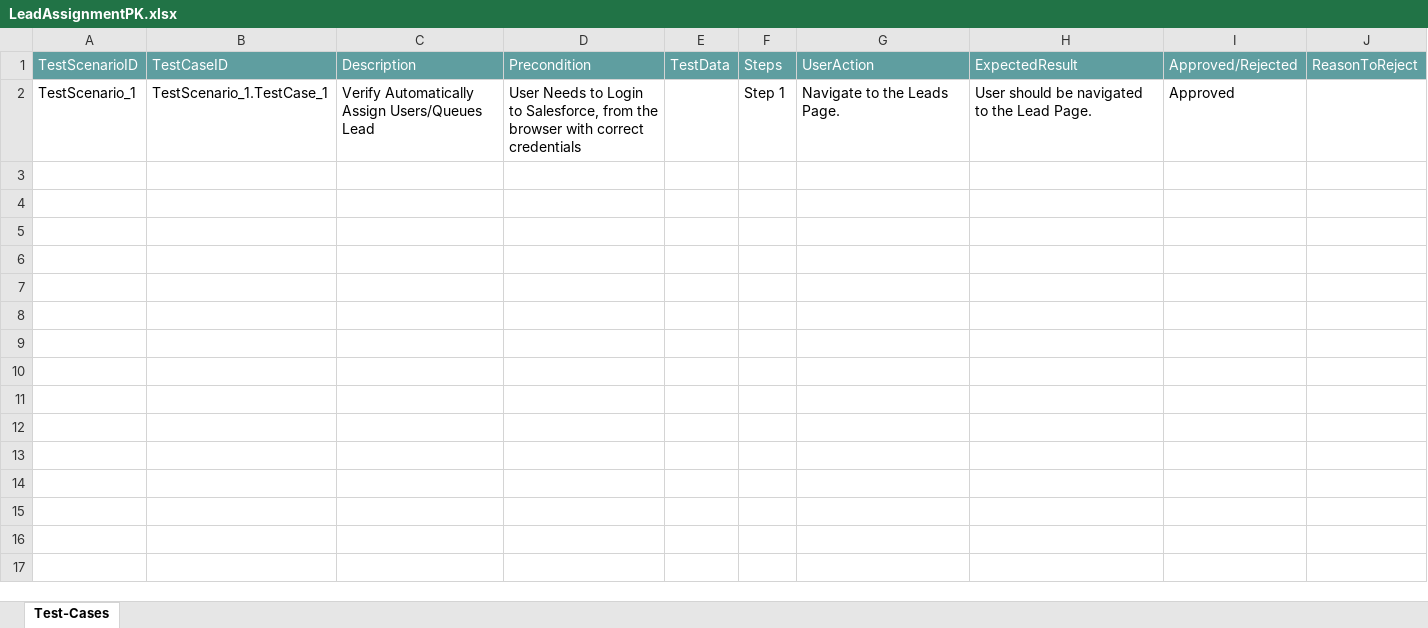
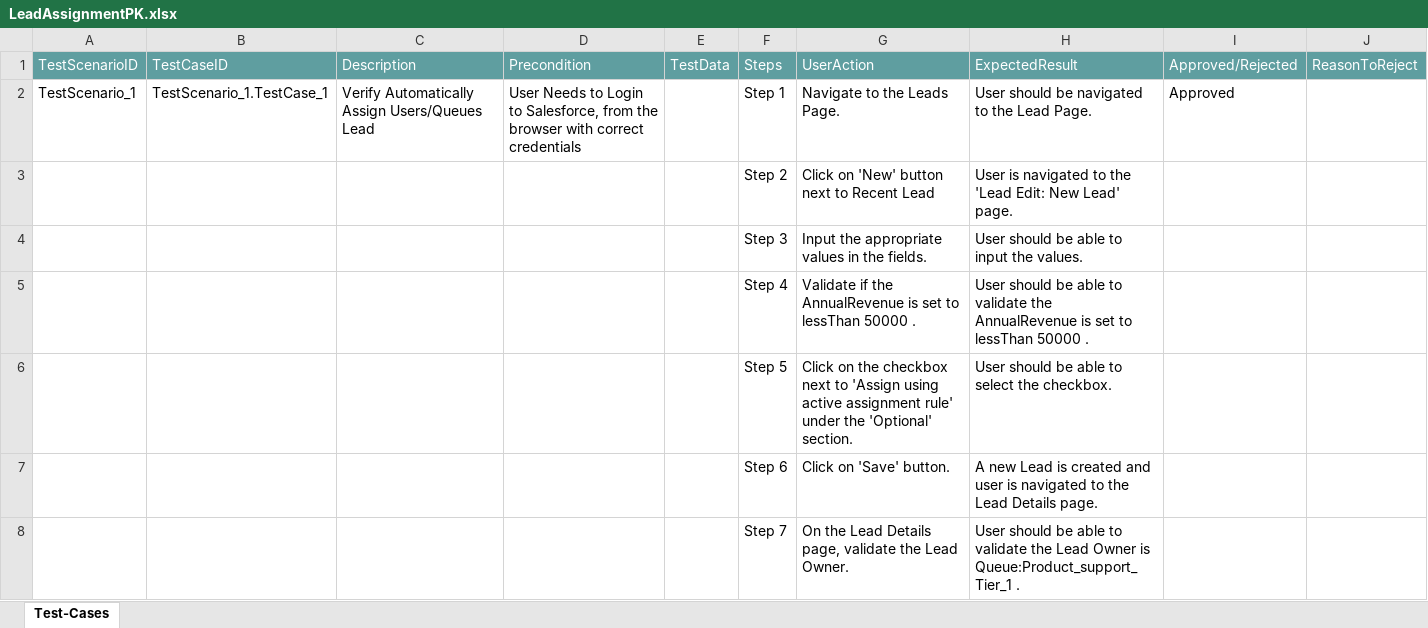
Before and after one commit to ShaikMohamedIrfan/Irfan123, an Excel workbook: LeadAssignmentPK.xlsx, sheet Test-Cases, drawn as a sheet; values as stored, in another font and other column widths than the file's, no borders; table styles not drawn; the diff names each change by its address in the sheet, - before the commit and + after, or states it on an @@ line.

Commit message:
Update LeadAssignmentPK.xlsx

```diff
--- a/LeadAssignmentPK.xlsx (sheet Test-Cases)
+++ b/LeadAssignmentPK.xlsx (sheet Test-Cases)
@@ row 3 unhidden:  |  |  |  |  | Step 2 | Click on 'New' button next to Recent Lead | User is navigated to the 'Lead Edit: New Lead' page. @@
@@ row 4 unhidden:  |  |  |  |  | Step 3 | Input the appropriate values in the fields. | User should be able to input the values. @@
@@ row 5 unhidden:  |  |  |  |  | Step 4 | Validate if the AnnualRevenue is set to lessThan 50000 . | User should be able to validate the AnnualRevenue is set to lessThan 50000 . @@
@@ row 6 unhidden:  |  |  |  |  | Step 5 | Click on the checkbox next to 'Assign using active assignment rule' under the 'Optional' section. | User should be able to select the checkbox. @@
@@ row 7 unhidden:  |  |  |  |  | Step 6 | Click on 'Save' button. | A new Lead is created and user is navigated to the Lead Details page. @@
@@ row 8 unhidden:  |  |  |  |  | Step 7 | On the Lead Details page, validate the Lead Owner. | User should be able to validate the Lead Owner is Queue:Product_support_Tier_1 . @@
```
